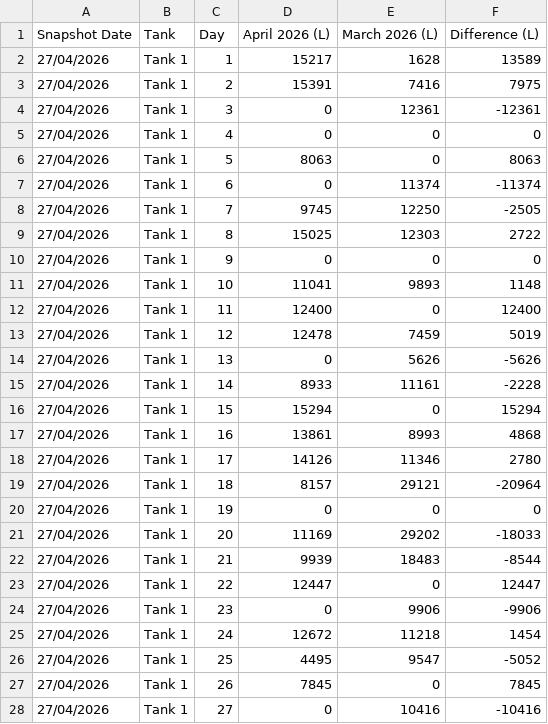
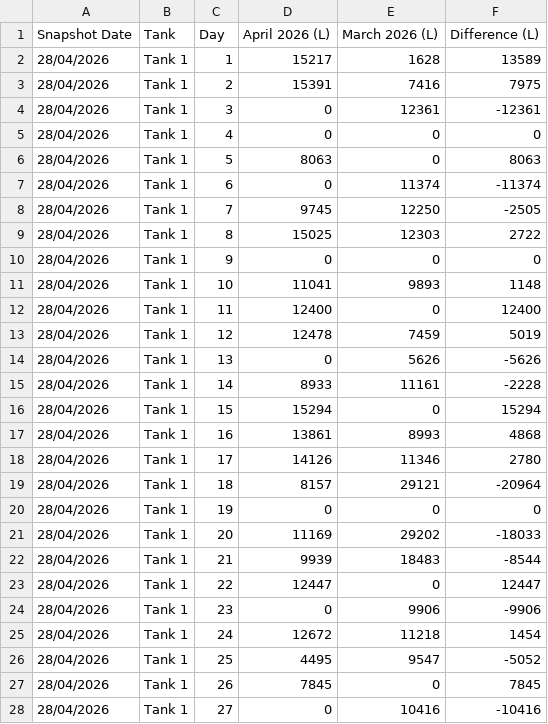
Before and after one commit to neil-noble/NMG, a CSV file: data/mom_comparison.csv, drawn as a sheet; only a part is shown; the diff covers the shown part only.

```diff
--- a/data/mom_comparison.csv
+++ b/data/mom_comparison.csv
@@ -1,28 +1,28 @@
 Snapshot Date,Tank,Day,April 2026 (L),March 2026 (L),Difference (L)
-27/04/2026,Tank 1,1,15217,1628,13589
-27/04/2026,Tank 1,2,15391,7416,7975
-27/04/2026,Tank 1,3,0,12361,-12361
-27/04/2026,Tank 1,4,0,0,0
-27/04/2026,Tank 1,5,8063,0,8063
-27/04/2026,Tank 1,6,0,11374,-11374
-27/04/2026,Tank 1,7,9745,12250,-2505
-27/04/2026,Tank 1,8,15025,12303,2722
-27/04/2026,Tank 1,9,0,0,0
-27/04/2026,Tank 1,10,11041,9893,1148
-27/04/2026,Tank 1,11,12400,0,12400
-27/04/2026,Tank 1,12,12478,7459,5019
-27/04/2026,Tank 1,13,0,5626,-5626
-27/04/2026,Tank 1,14,8933,11161,-2228
-27/04/2026,Tank 1,15,15294,0,15294
-27/04/2026,Tank 1,16,13861,8993,4868
-27/04/2026,Tank 1,17,14126,11346,2780
-27/04/2026,Tank 1,18,8157,29121,-20964
-27/04/2026,Tank 1,19,0,0,0
-27/04/2026,Tank 1,20,11169,29202,-18033
-27/04/2026,Tank 1,21,9939,18483,-8544
-27/04/2026,Tank 1,22,12447,0,12447
-27/04/2026,Tank 1,23,0,9906,-9906
-27/04/2026,Tank 1,24,12672,11218,1454
-27/04/2026,Tank 1,25,4495,9547,-5052
-27/04/2026,Tank 1,26,7845,0,7845
-27/04/2026,Tank 1,27,0,10416,-10416
+28/04/2026,Tank 1,1,15217,1628,13589
+28/04/2026,Tank 1,2,15391,7416,7975
+28/04/2026,Tank 1,3,0,12361,-12361
+28/04/2026,Tank 1,4,0,0,0
+28/04/2026,Tank 1,5,8063,0,8063
+28/04/2026,Tank 1,6,0,11374,-11374
+28/04/2026,Tank 1,7,9745,12250,-2505
+28/04/2026,Tank 1,8,15025,12303,2722
+28/04/2026,Tank 1,9,0,0,0
+28/04/2026,Tank 1,10,11041,9893,1148
+28/04/2026,Tank 1,11,12400,0,12400
+28/04/2026,Tank 1,12,12478,7459,5019
+28/04/2026,Tank 1,13,0,5626,-5626
+28/04/2026,Tank 1,14,8933,11161,-2228
+28/04/2026,Tank 1,15,15294,0,15294
+28/04/2026,Tank 1,16,13861,8993,4868
+28/04/2026,Tank 1,17,14126,11346,2780
+28/04/2026,Tank 1,18,8157,29121,-20964
+28/04/2026,Tank 1,19,0,0,0
+28/04/2026,Tank 1,20,11169,29202,-18033
+28/04/2026,Tank 1,21,9939,18483,-8544
+28/04/2026,Tank 1,22,12447,0,12447
+28/04/2026,Tank 1,23,0,9906,-9906
+28/04/2026,Tank 1,24,12672,11218,1454
+28/04/2026,Tank 1,25,4495,9547,-5052
+28/04/2026,Tank 1,26,7845,0,7845
+28/04/2026,Tank 1,27,0,10416,-10416
```
Also changed, not shown: 43 edited cells elsewhere in this file, data/daily_usage.csv, data/forecast.csv, 1 other file.
